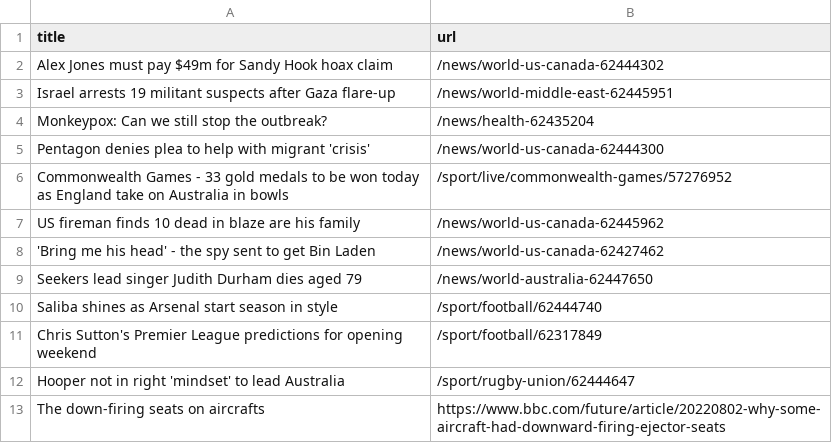
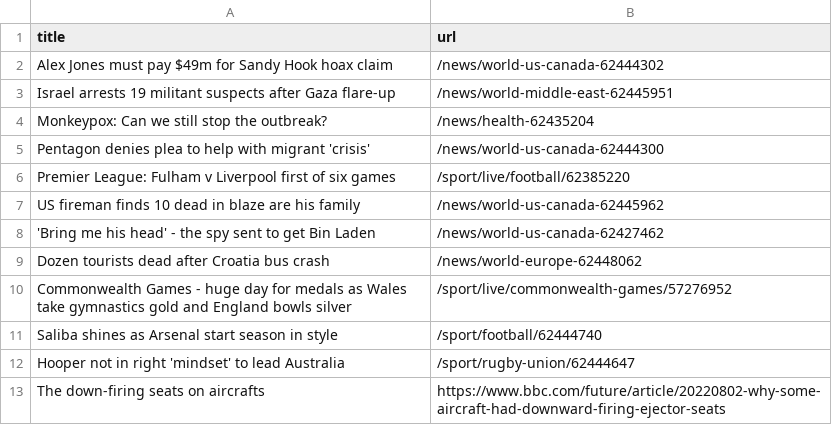
Before and after one commit to gabrielacarrasquillo/automatic-scraper-bbc, a CSV file: bbc.csv, drawn as a sheet; only a part is shown; removed rows and columns are numbered as before the commit, all else as after; the diff names each change by its address in the sheet, - before the commit and + after, or states it on an @@ line.

```diff
--- a/bbc.csv
+++ b/bbc.csv
-row 6: Commonwealth Games - 33 gold medals to be won today as England take on Australia in bowls | /sport/live/commonwealth-games/57276952
+row 6: Premier League: Fulham v Liverpool first of six games | /sport/live/football/62385220
-row 9: Seekers lead singer Judith Durham dies aged 79 | /news/world-australia-62447650
+row 9: Dozen tourists dead after Croatia bus crash | /news/world-europe-62448062
+row 10: Commonwealth Games - huge day for medals as Wales take gymnastics gold and England bowls silver | /sport/live/commonwealth-games/57276952
-row 11: Chris Sutton's Premier League predictions for opening weekend | /sport/football/62317849
```
